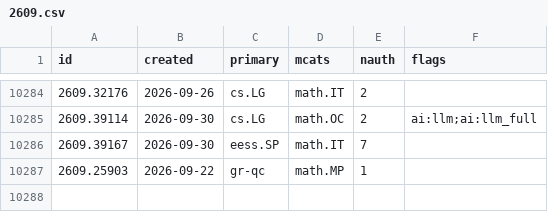
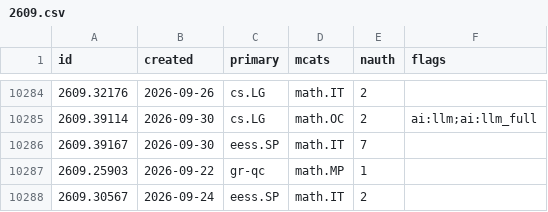
Before and after one commit to nickramsey621/ai-math-index, a CSV file: data/papers/2609.csv, drawn as a sheet; only a part is shown, gaps mark what is left out; the diff names each change by its address in the sheet, - before the commit and + after, or states it on an @@ line.

```diff
--- a/data/papers/2609.csv
+++ b/data/papers/2609.csv
+row 10288: 2609.30567 | 2026-09-24 | eess.SP | math.IT | 2
```
Also changed, not shown: data/papers/2603.csv, data/papers/2604.csv, 3 other files.
